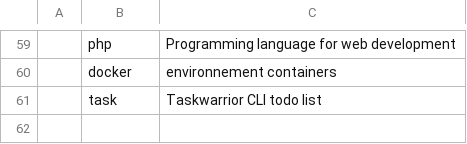
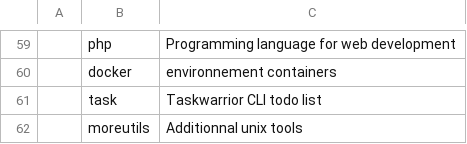
Before and after one commit to alva-v/alice, a CSV file: static/programs.csv, drawn as a sheet; only a part is shown, gaps mark what is left out; the diff names each change by its address in the sheet, - before the commit and + after, or states it on an @@ line.

Commit message:
Add moreutils to programs.csv

```diff
--- a/static/programs.csv
+++ b/static/programs.csv
+row 62:  | moreutils | Additionnal unix tools
```
